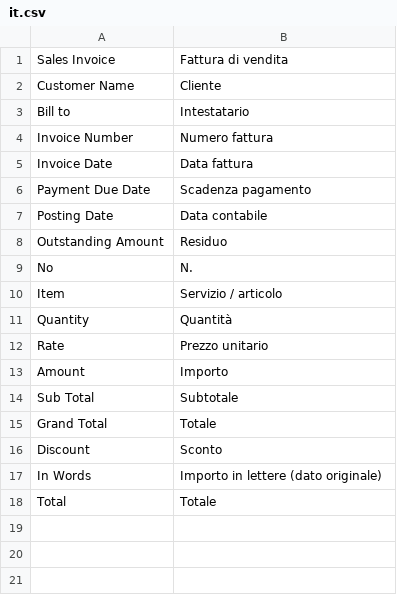
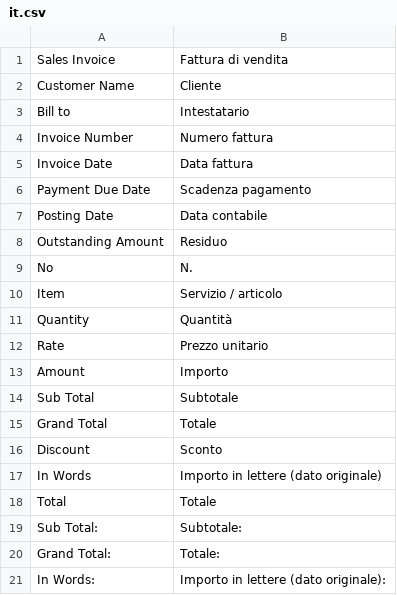
Before and after one commit to 2008hitch-afk/centrochange_core, a CSV file: app/centrochange_core/centrochange_core/translations/it.csv, drawn as a sheet.

Commit message:
fix(ui): localize hardcoded native print label nodes without touching values (#76)

```diff
--- a/app/centrochange_core/centrochange_core/translations/it.csv
+++ b/app/centrochange_core/centrochange_core/translations/it.csv
@@ -18 +18,4 @@ In Words,Importo in lettere (dato originale)
 Total,Totale
+Sub Total:,Subtotale:
+Grand Total:,Totale:
+In Words:,Importo in lettere (dato originale):
```
Also changed, not shown: 1 other file.
